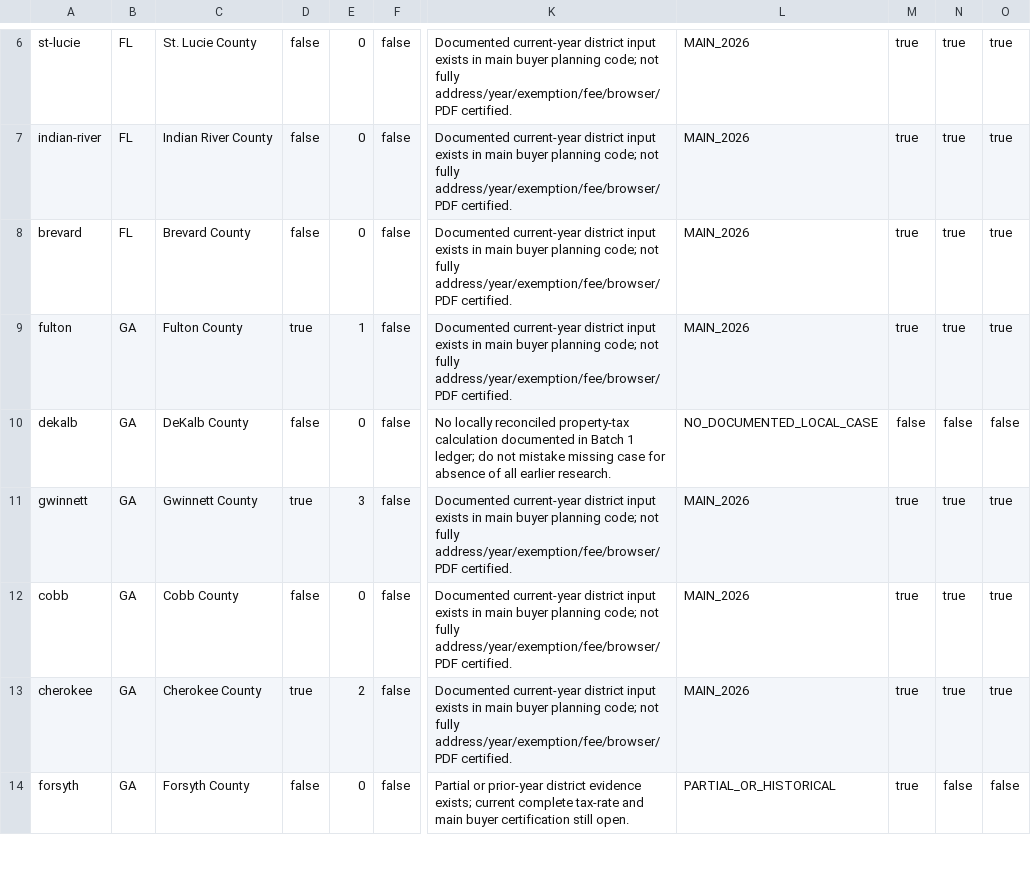
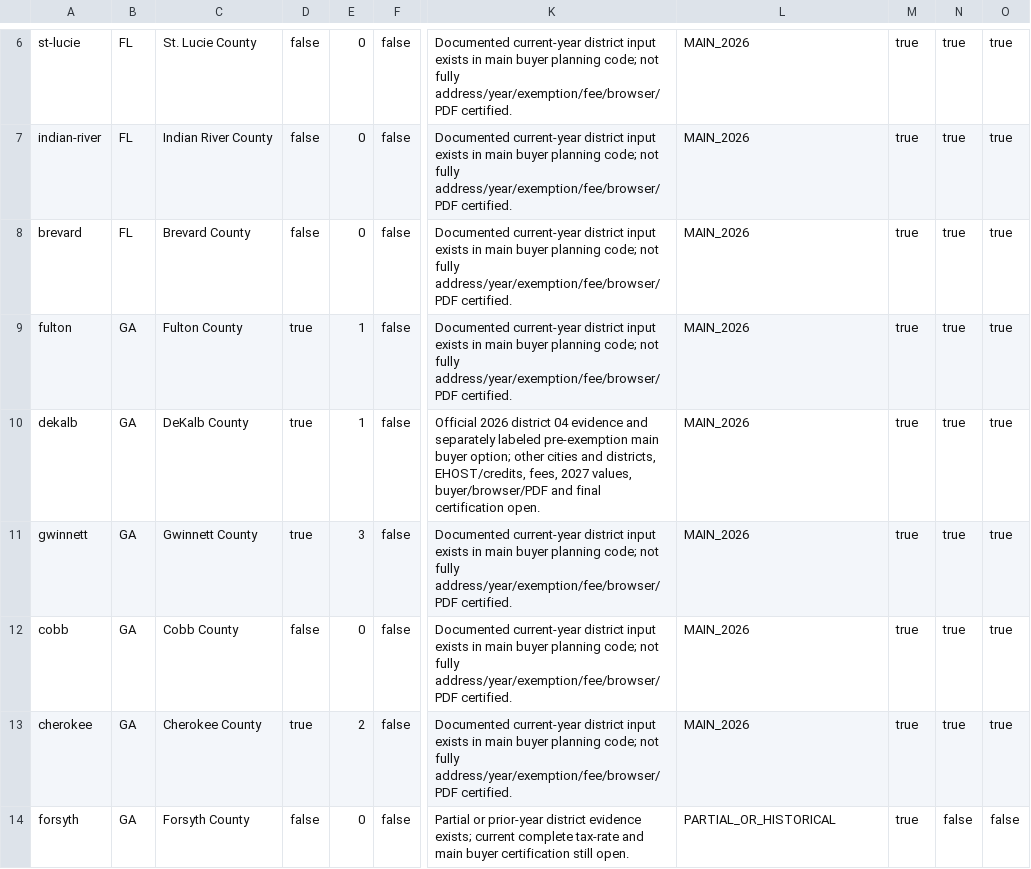
Before and after one commit to A2SystemsArchitecture/Mortgage-Analysis-Platform-Litmus-Test, a CSV file: audits/HomeTrue-2027-launch-verification-gates.csv, drawn as a sheet; only a part is shown, gaps mark what is left out; the diff names each change by its address in the sheet, - before the commit and + after, or states it on an @@ line.

Commit message:
Advance DeKalb district 04 evidence without mislabeling full testing or certification

```diff
--- a/audits/HomeTrue-2027-launch-verification-gates.csv
+++ b/audits/HomeTrue-2027-launch-verification-gates.csv
-D10: false
+D10: true
-E10: 0
+E10: 1
-K10: No locally reconciled property-tax calculation documented in Batch 1 ledger; do not mistake missing case for absence of all earlier research.
+K10: Official 2026 district 04 evidence and separately labeled pre-exemption main buyer option; other cities and districts, EHOST/credits, fees, 2027 values, buyer/browser/PDF and final certification open.
-L10: NO_DOCUMENTED_LOCAL_CASE
+L10: MAIN_2026
-M10: false
+M10: true
-N10: false
+N10: true
-O10: false
+O10: true
```
